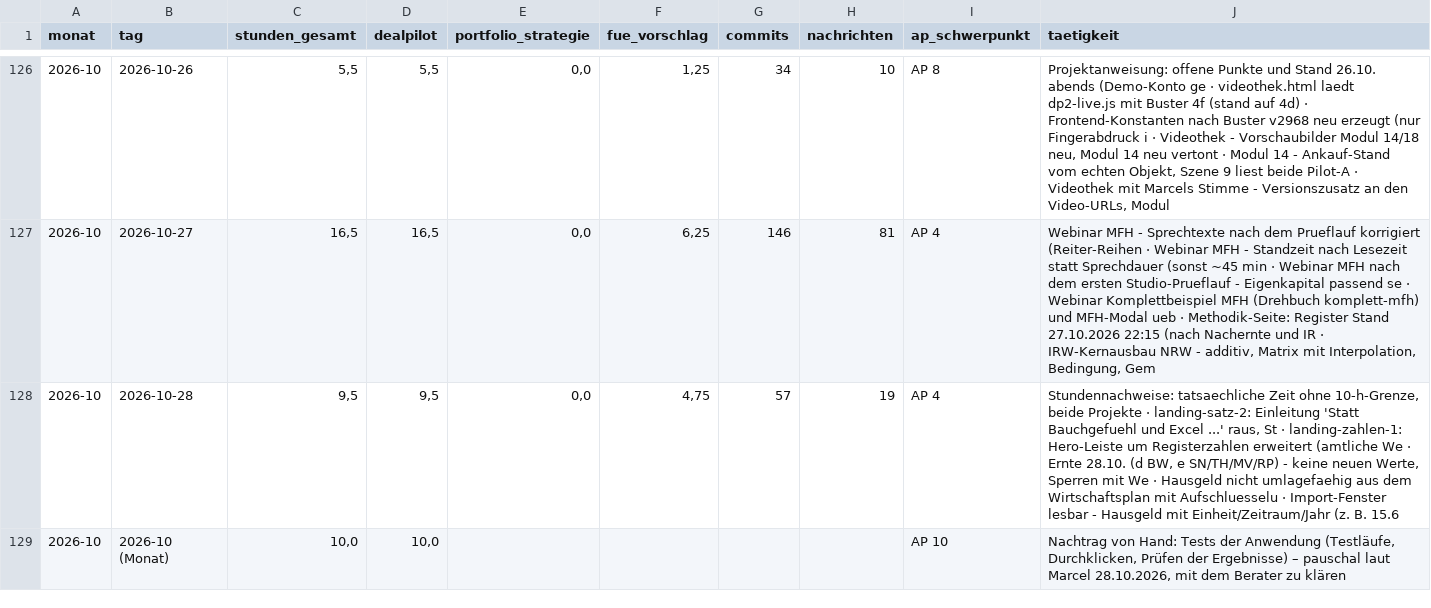
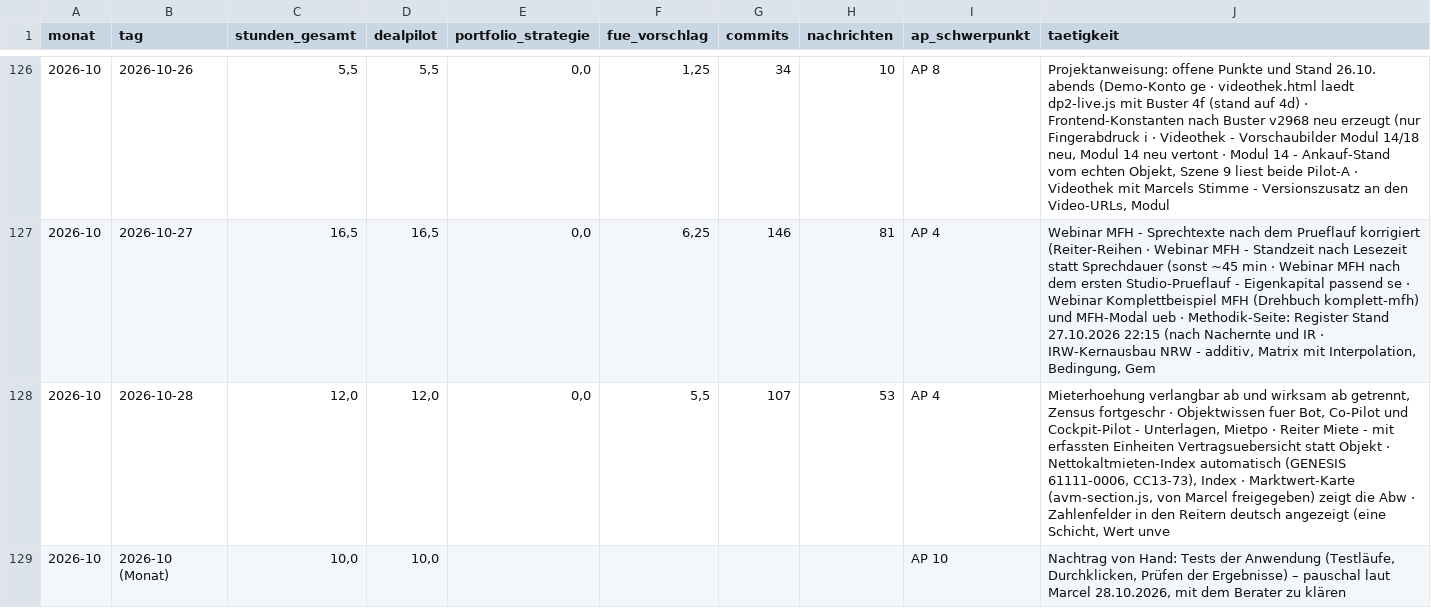
Before and after one commit to JunkerImmobilien/DealPilot, a CSV file: Forschungszulage/Stundennachweise/uebersicht.csv, drawn as a sheet; only a part is shown, gaps mark what is left out.

```diff
--- a/Forschungszulage/Stundennachweise/uebersicht.csv
+++ b/Forschungszulage/Stundennachweise/uebersicht.csv
@@ -127,3 +127,3 @@
 2026-10;2026-10-27;16,5;16,5;0,0;6,25;146;81;AP 4;"Webinar MFH - Sprechtexte nach dem Prueflauf korrigiert (Reiter-Reihen · Webinar MFH - Standzeit nach Lesezeit statt Sprechdauer (sonst ~45 min · Webinar MFH nach dem ersten Studio-Prueflauf - Eigenkapital passend se · Webinar Komplettbeispiel MFH (Drehbuch komplett-mfh) und MFH-Modal ueb · Methodik-Seite: Register Stand 27.10.2026 22:15 (nach Nachernte und IR · IRW-Kernausbau NRW - additiv, Matrix mit Interpolation, Bedingung, Gem"
-2026-10;2026-10-28;9,5;9,5;0,0;4,75;57;19;AP 4;"Stundennachweise: tatsaechliche Zeit ohne 10-h-Grenze, beide Projekte  · landing-satz-2: Einleitung 'Statt Bauchgefuehl und Excel ...' raus, St · landing-zahlen-1: Hero-Leiste um Registerzahlen erweitert (amtliche We · Ernte 28.10. (d BW, e SN/TH/MV/RP) - keine neuen Werte, Sperren mit We · Hausgeld nicht umlagefaehig aus dem Wirtschaftsplan mit Aufschluesselu · Import-Fenster lesbar - Hausgeld mit Einheit/Zeitraum/Jahr (z. B. 15.6"
+2026-10;2026-10-28;12,0;12,0;0,0;5,5;107;53;AP 4;"Mieterhoehung verlangbar ab und wirksam ab getrennt, Zensus fortgeschr · Objektwissen fuer Bot, Co-Pilot und Cockpit-Pilot - Unterlagen, Mietpo · Reiter Miete - mit erfassten Einheiten Vertragsuebersicht statt Objekt · Nettokaltmieten-Index automatisch (GENESIS 61111-0006, CC13-73), Index · Marktwert-Karte (avm-section.js, von Marcel freigegeben) zeigt die Abw · Zahlenfelder in den Reitern deutsch angezeigt (eine Schicht, Wert unve"
 2026-10;2026-10 (Monat);10,0;10,0;;;;;AP 10;"Nachtrag von Hand: Tests der Anwendung (Testläufe, Durchklicken, Prüfen der Ergebnisse) – pauschal laut Marcel 28.10.2026, mit dem Berater zu klären"
```
Also changed, not shown: 2 other files.
